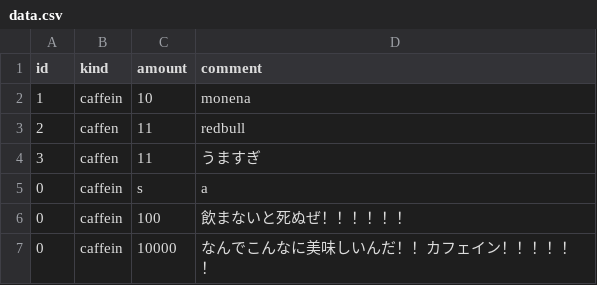
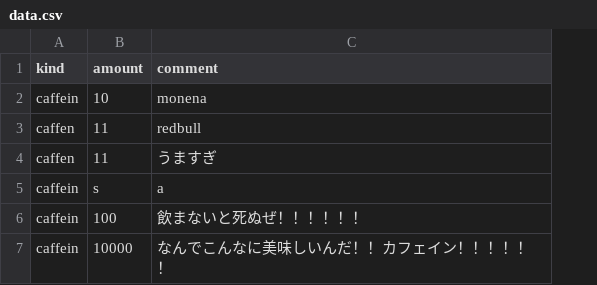
Before and after one commit to tomitou/Izon, a CSV file: data.csv, drawn as a sheet; the diff names each change by its address in the sheet, - before the commit and + after, or states it on an @@ line.

```diff
--- a/data.csv
+++ b/data.csv
-column A (id), rows 2-7: 1 | 2 | 3 | 0 | 0 | 0
```
Also changed, not shown: 7 other files.
